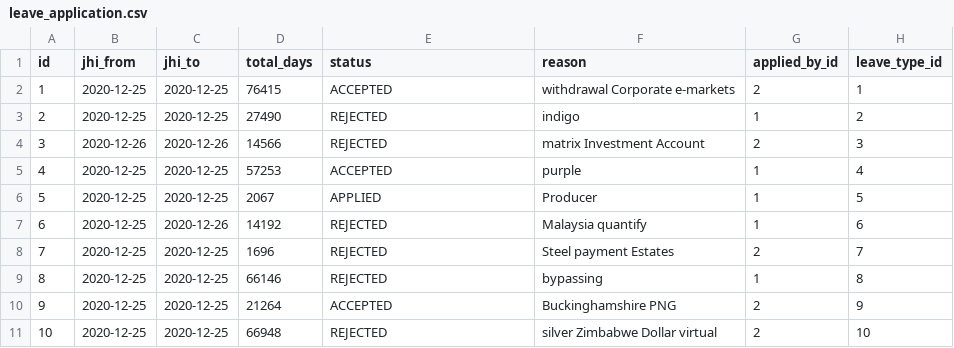
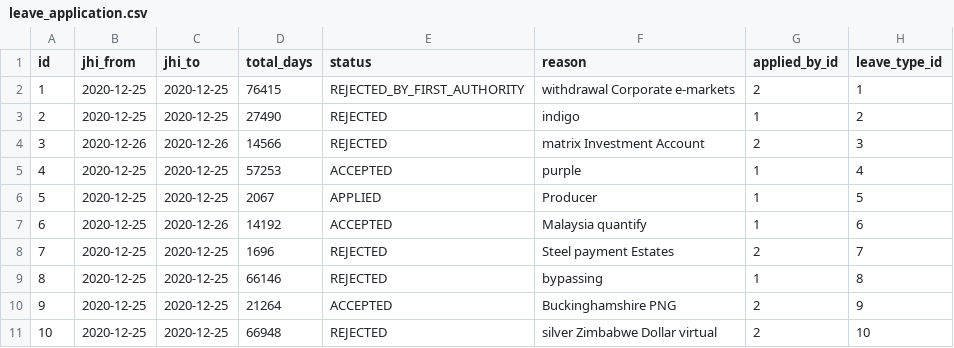
Before and after one commit to SHAFIQ-15049/cstl-erp-app, a CSV file: src/main/resources/config/liquibase/fake-data/leave_application.csv, drawn as a sheet.

```diff
--- a/src/main/resources/config/liquibase/fake-data/leave_application.csv
+++ b/src/main/resources/config/liquibase/fake-data/leave_application.csv
@@ -1,3 +1,3 @@
 id;jhi_from;jhi_to;total_days;status;reason;applied_by_id;leave_type_id
-1;2020-12-25;2020-12-25;76415;ACCEPTED;withdrawal Corporate e-markets;2;1
+1;2020-12-25;2020-12-25;76415;REJECTED_BY_FIRST_AUTHORITY;withdrawal Corporate e-markets;2;1
 2;2020-12-25;2020-12-25;27490;REJECTED;indigo;1;2
@@ -6,3 +6,3 @@ id;jhi_from;jhi_to;total_days;status;reason;applied_by_id;leave_type_id
 5;2020-12-25;2020-12-25;2067;APPLIED;Producer;1;5
-6;2020-12-25;2020-12-26;14192;REJECTED;Malaysia quantify;1;6
+6;2020-12-25;2020-12-26;14192;ACCEPTED;Malaysia quantify;1;6
 7;2020-12-25;2020-12-25;1696;REJECTED;Steel payment Estates;2;7
```
Also changed, not shown: src/main/resources/config/liquibase/fake-data/leave_type.csv, 25 other files.
